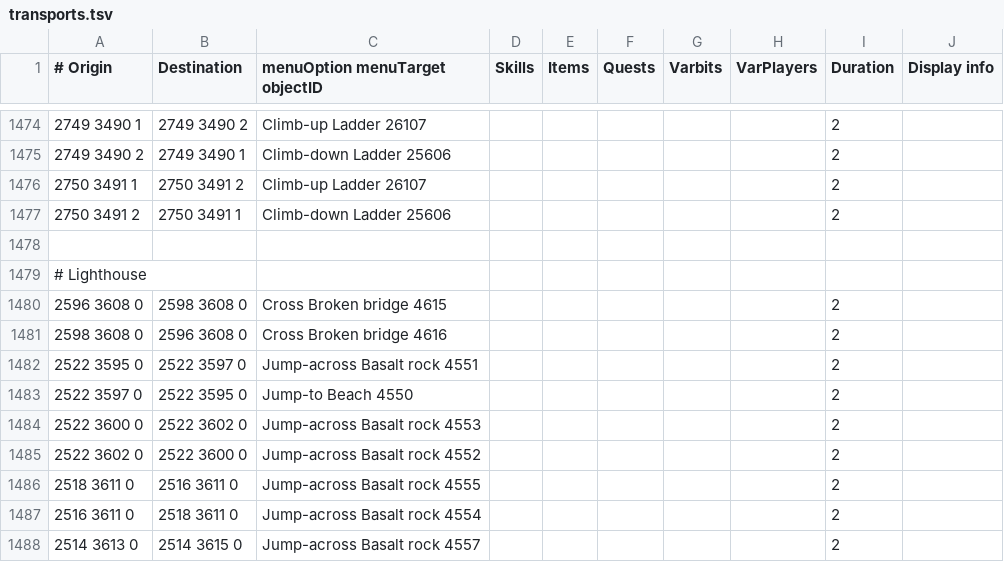
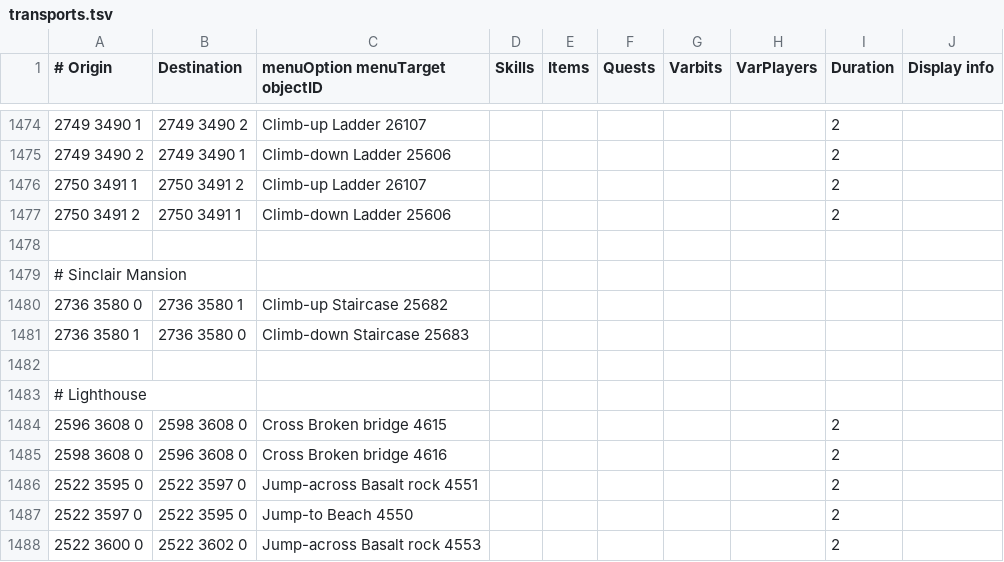
Before and after one commit to Skretzo/shortest-path, a TSV file: src/main/resources/transports/transports.tsv, drawn as a sheet; only a part is shown, gaps mark what is left out; the shorter side is filled out with more unchanged rows; the diff names each change by its address in the sheet, - before the commit and + after, or states it on an @@ line.

```diff
--- a/src/main/resources/transports/transports.tsv
+++ b/src/main/resources/transports/transports.tsv
+row 1479: # Sinclair Mansion
+row 1480: 2736 3580 0 | 2736 3580 1 | Climb-up Staircase 25682
+row 1481: 2736 3580 1 | 2736 3580 0 | Climb-down Staircase 25683
+row 1482: (empty)
```
